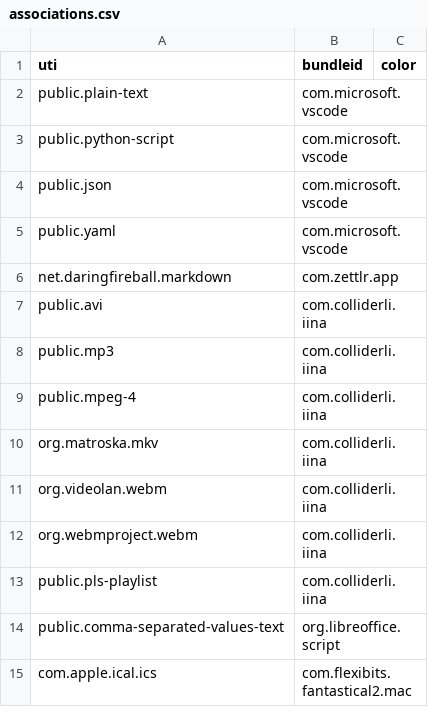
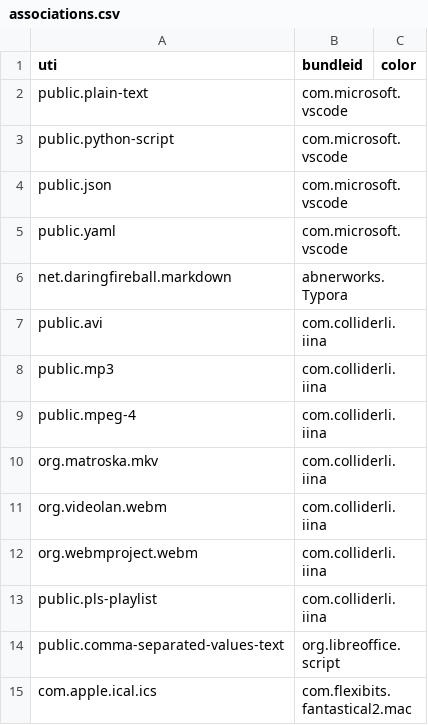
Before and after one commit to kbd/setup, a CSV file: conf/associations.csv, drawn as a sheet.

Commit message:
Switch from Zettlr to Typora for Markdown editing

```diff
--- a/conf/associations.csv
+++ b/conf/associations.csv
@@ -5,3 +5,3 @@ public.json,com.microsoft.vscode,
 public.yaml,com.microsoft.vscode,
-net.daringfireball.markdown,com.zettlr.app,
+net.daringfireball.markdown,abnerworks.Typora,
 public.avi,com.colliderli.iina,
```
Also changed, not shown: 4 other files.
